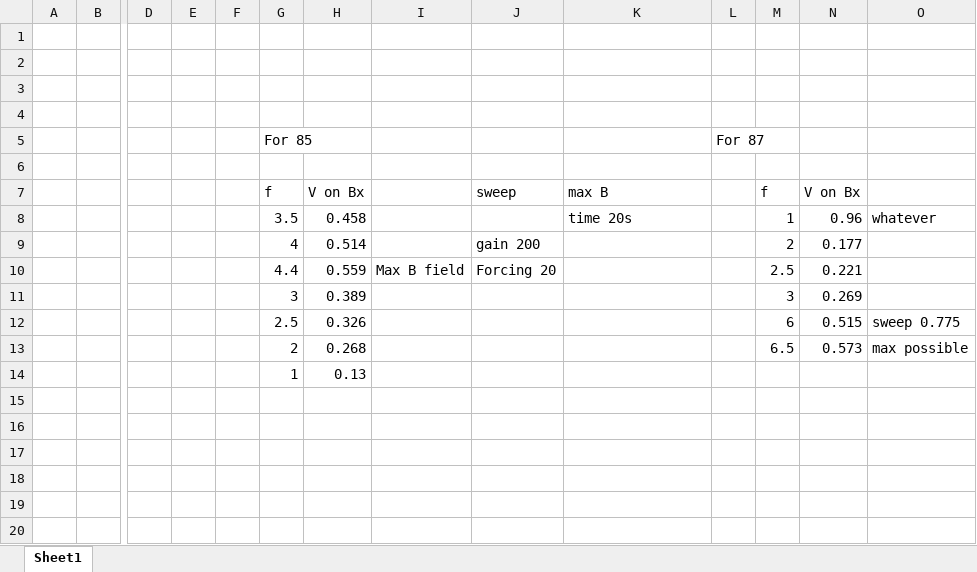
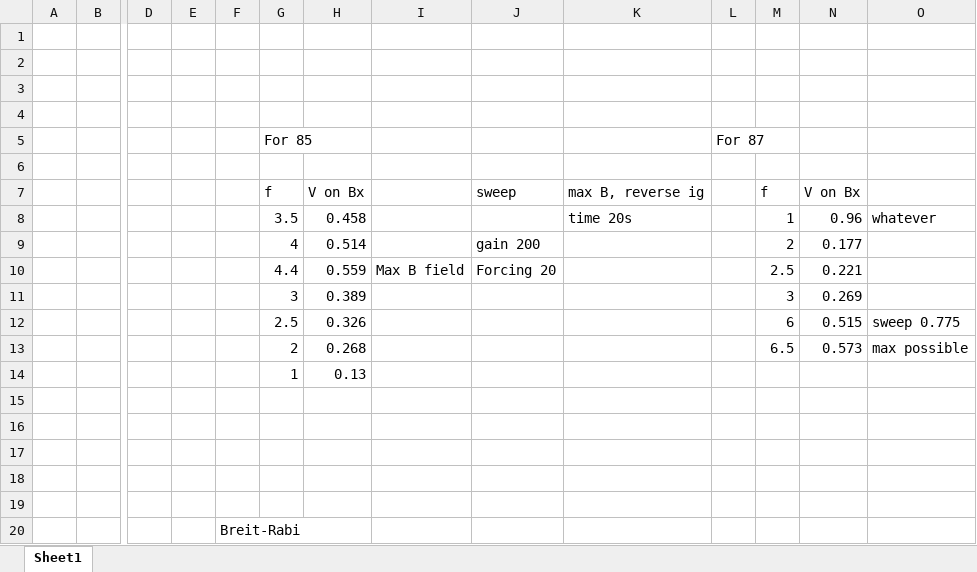
Before and after one commit to bullet-with-butterfly-wings/pumping, an Excel workbook: High_B.xlsx, sheet Sheet1, drawn as a sheet; only a part is shown, gaps mark what is left out; values as stored, in another font and other column widths than the file's, no borders; rows hold the shown columns only; the diff names each change by its address in the sheet, - before the commit and + after, or states it on an @@ line.

```diff
--- a/High_B.xlsx (sheet Sheet1)
+++ b/High_B.xlsx (sheet Sheet1)
-K7: max B
+K7: max B, reverse ig
+row 15: (empty)
+row 16: (empty)
+row 17: (empty)
+row 18: (empty)
+row 19: (empty)
+row 20:  |  |  |  | Breit-Rabi
```
Also changed, not shown: 4 other files.
